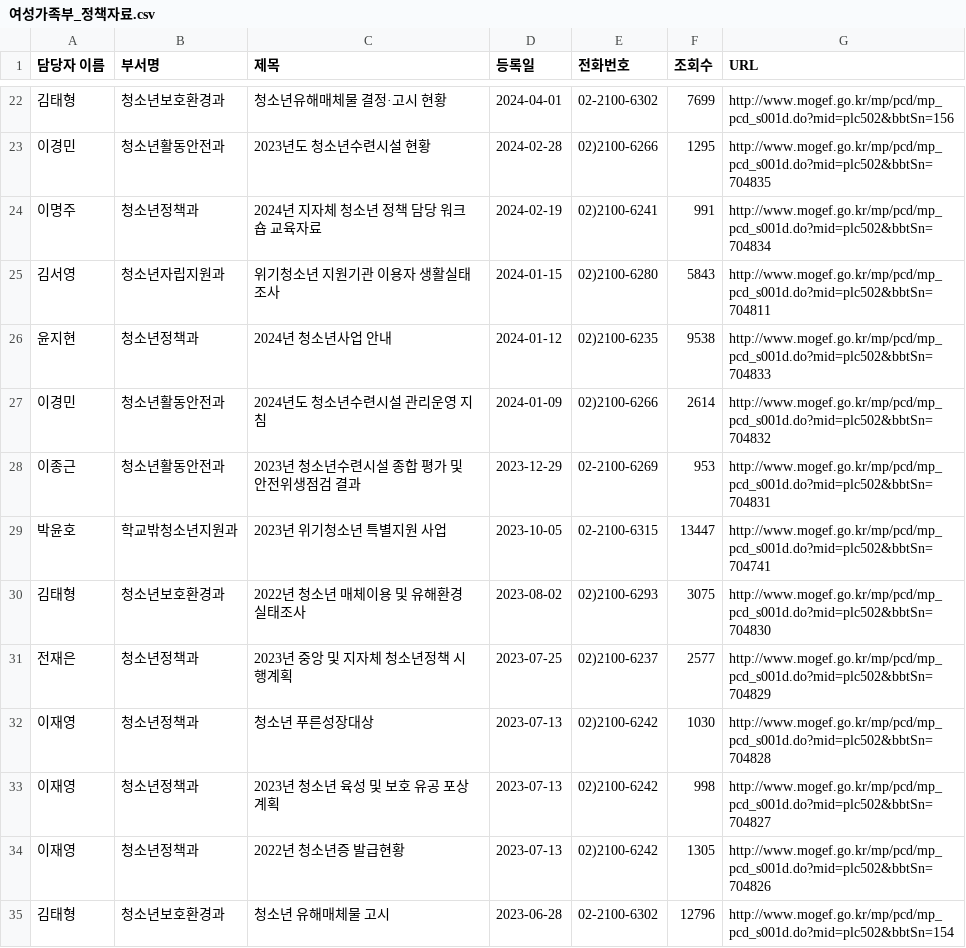
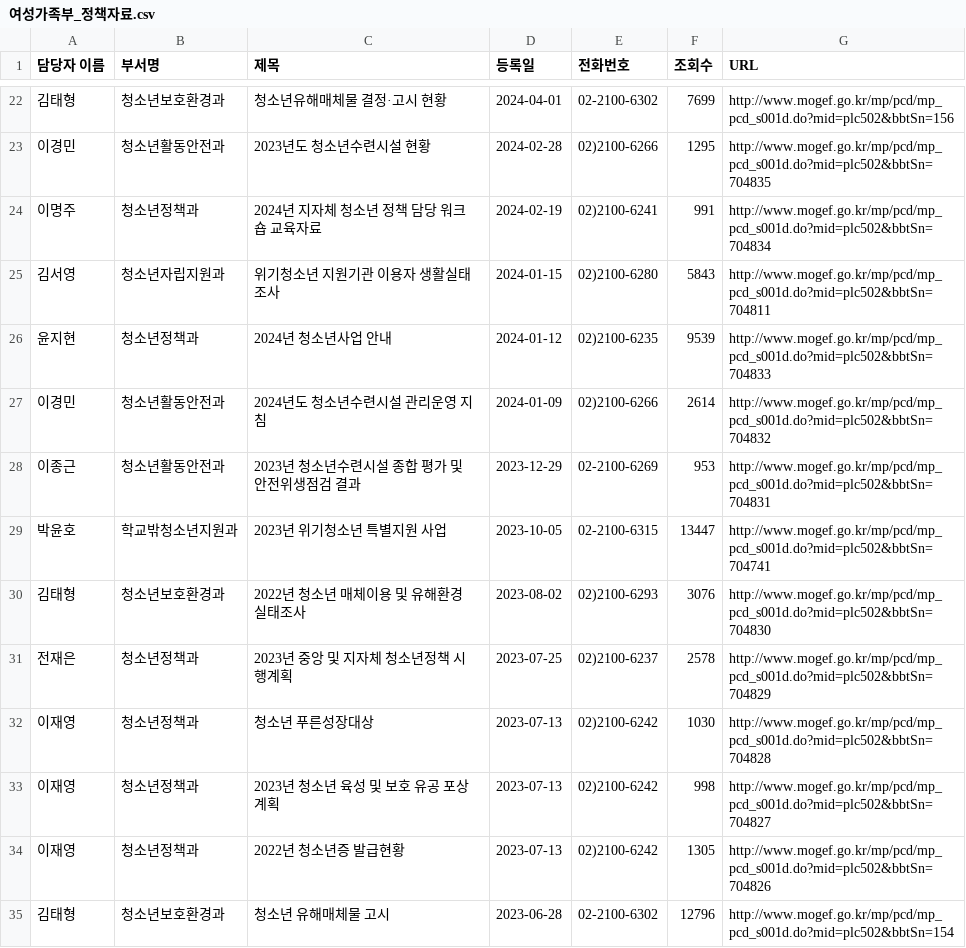
Before and after one commit to 99echoo/Public_data, a CSV file: Project/data/여성가족부_정책자료.csv, drawn as a sheet; only a part is shown, gaps mark what is left out; the diff covers the shown part only.

```diff
--- a/Project/data/여성가족부_정책자료.csv
+++ b/Project/data/여성가족부_정책자료.csv
@@ -25,3 +25,3 @@
 김서영,청소년자립지원과,위기청소년 지원기관 이용자 생활실태조사,2024-01-15,02)2100-6280,5843,http://www.mogef.go.kr/mp/pcd/mp_pcd_s001d.do?mid=plc502&bbtSn=704811
-윤지현,청소년정책과, 2024년 청소년사업 안내,2024-01-12,02)2100-6235,9538,http://www.mogef.go.kr/mp/pcd/mp_pcd_s001d.do?mid=plc502&bbtSn=704833
+윤지현,청소년정책과, 2024년 청소년사업 안내,2024-01-12,02)2100-6235,9539,http://www.mogef.go.kr/mp/pcd/mp_pcd_s001d.do?mid=plc502&bbtSn=704833
 이경민,청소년활동안전과,2024년도 청소년수련시설 관리운영 지침,2024-01-09,02)2100-6266,2614,http://www.mogef.go.kr/mp/pcd/mp_pcd_s001d.do?mid=plc502&bbtSn=704832
@@ -29,4 +29,4 @@
 박윤호 ,학교밖청소년지원과,2023년 위기청소년 특별지원 사업,2023-10-05,02-2100-6315,13447,http://www.mogef.go.kr/mp/pcd/mp_pcd_s001d.do?mid=plc502&bbtSn=704741
-김태형,청소년보호환경과,2022년 청소년 매체이용 및 유해환경 실태조사,2023-08-02,02)2100-6293,3075,http://www.mogef.go.kr/mp/pcd/mp_pcd_s001d.do?mid=plc502&bbtSn=704830
-전재은,청소년정책과,2023년 중앙 및 지자체 청소년정책 시행계획,2023-07-25,02)2100-6237,2577,http://www.mogef.go.kr/mp/pcd/mp_pcd_s001d.do?mid=plc502&bbtSn=704829
+김태형,청소년보호환경과,2022년 청소년 매체이용 및 유해환경 실태조사,2023-08-02,02)2100-6293,3076,http://www.mogef.go.kr/mp/pcd/mp_pcd_s001d.do?mid=plc502&bbtSn=704830
+전재은,청소년정책과,2023년 중앙 및 지자체 청소년정책 시행계획,2023-07-25,02)2100-6237,2578,http://www.mogef.go.kr/mp/pcd/mp_pcd_s001d.do?mid=plc502&bbtSn=704829
 이재영,청소년정책과,청소년 푸른성장대상,2023-07-13,02)2100-6242,1030,http://www.mogef.go.kr/mp/pcd/mp_pcd_s001d.do?mid=plc502&bbtSn=704828
```
Also changed, not shown: 143 edited cells elsewhere in this file, 4 other files.
